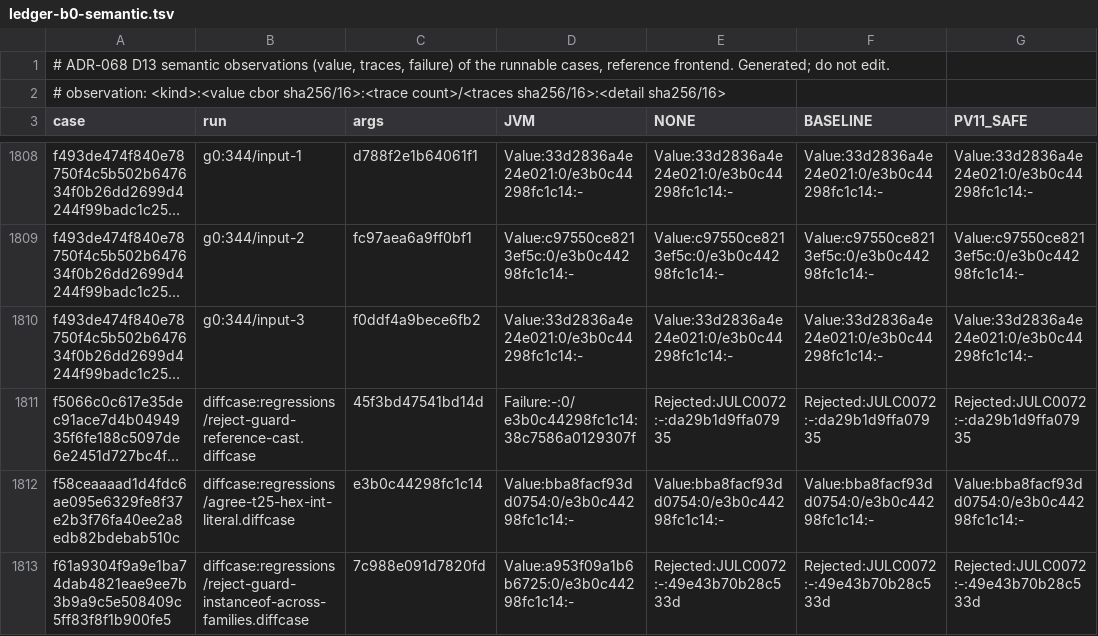
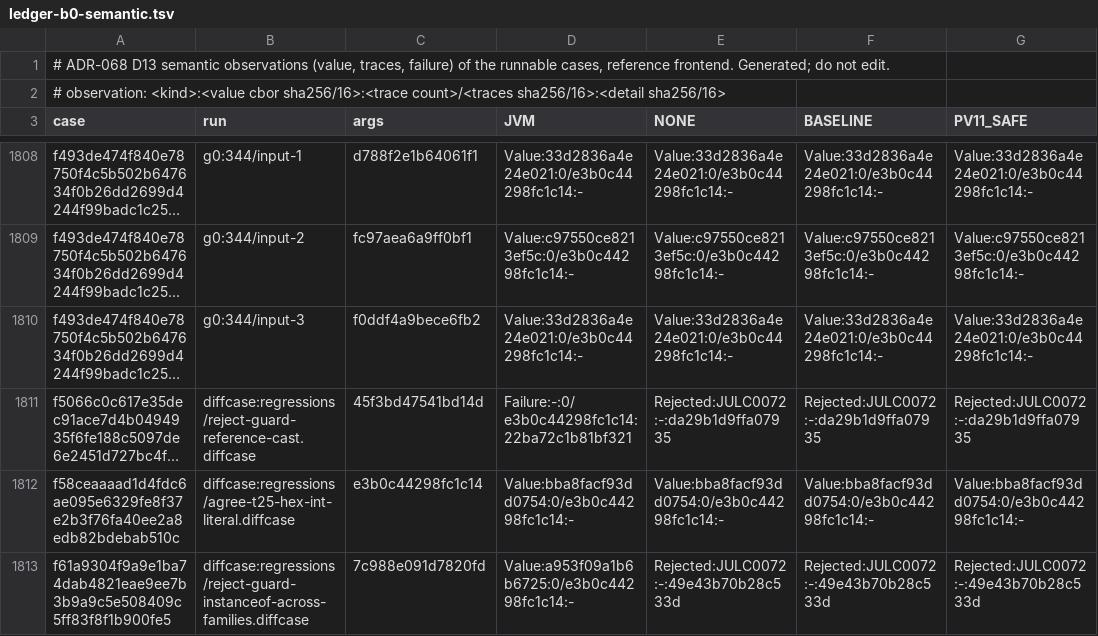
Before and after one commit to bloxbean/julc, a TSV file: adr/evidence/068/ledger-b0-semantic.tsv, drawn as a sheet; only a part is shown, gaps mark what is left out; long unchanged cells end in …; the diff names each change by its address in the sheet, - before the commit and + after, or states it on an @@ line.

```diff
--- a/adr/evidence/068/ledger-b0-semantic.tsv
+++ b/adr/evidence/068/ledger-b0-semantic.tsv
-D1811 (JVM): Failure:-:0/e3b0c44298fc1c14:38c7586a0129307f
+D1811 (JVM): Failure:-:0/e3b0c44298fc1c14:22ba72c1b81bf321
```
Also changed, not shown: adr/evidence/068/ledger-b1-semantic.tsv, 4 other files.
